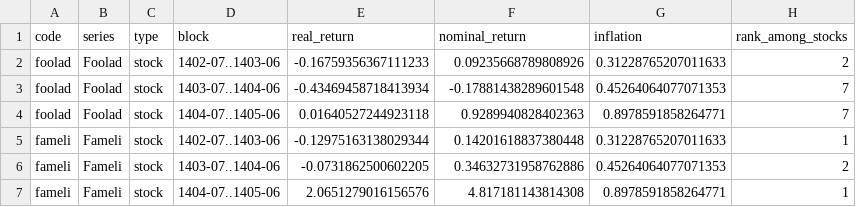
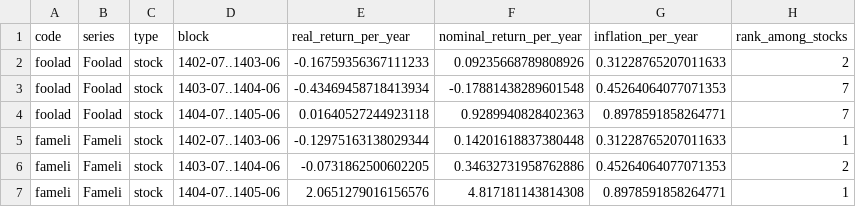
Before and after one commit to atefekalamati/tse-inflation-analysis, a CSV file: data/processed/powerbi/yearly_real.csv, drawn as a sheet; only a part is shown.

```diff
--- a/data/processed/powerbi/yearly_real.csv
+++ b/data/processed/powerbi/yearly_real.csv
@@ -1,2 +1,2 @@
-code,series,type,block,real_return,nominal_return,inflation,rank_among_stocks
+code,series,type,block,real_return_per_year,nominal_return_per_year,inflation_per_year,rank_among_stocks
 foolad,Foolad,stock,1402-07..1403-06,-0.16759356367111233,0.09235668789808926,0.31228765207011633,2
```
Also changed, not shown: data/processed/powerbi/correlation_long.csv, data/processed/powerbi/risk_summary.csv, 6 other files.
